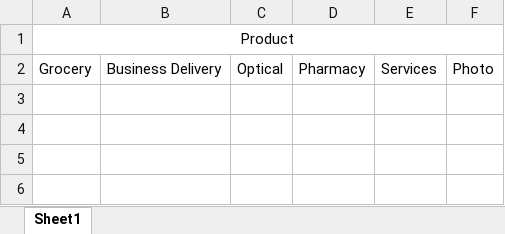
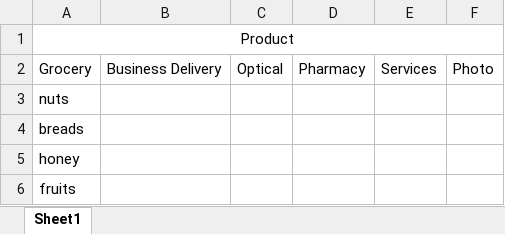
Before and after one commit to sbareh/git-real, an Excel workbook: product.xlsx, sheet Sheet1, drawn as a sheet; values as stored, in another font and other column widths than the file's, no borders; the diff names each change by its address in the sheet, - before the commit and + after, or states it on an @@ line.

Commit message:
Modify store and product excel files.

```diff
--- a/product.xlsx (sheet Sheet1)
+++ b/product.xlsx (sheet Sheet1)
+row 3: nuts
+row 4: breads
+row 5: honey
+row 6: fruits
```
Also changed, not shown: store.xlsx.
